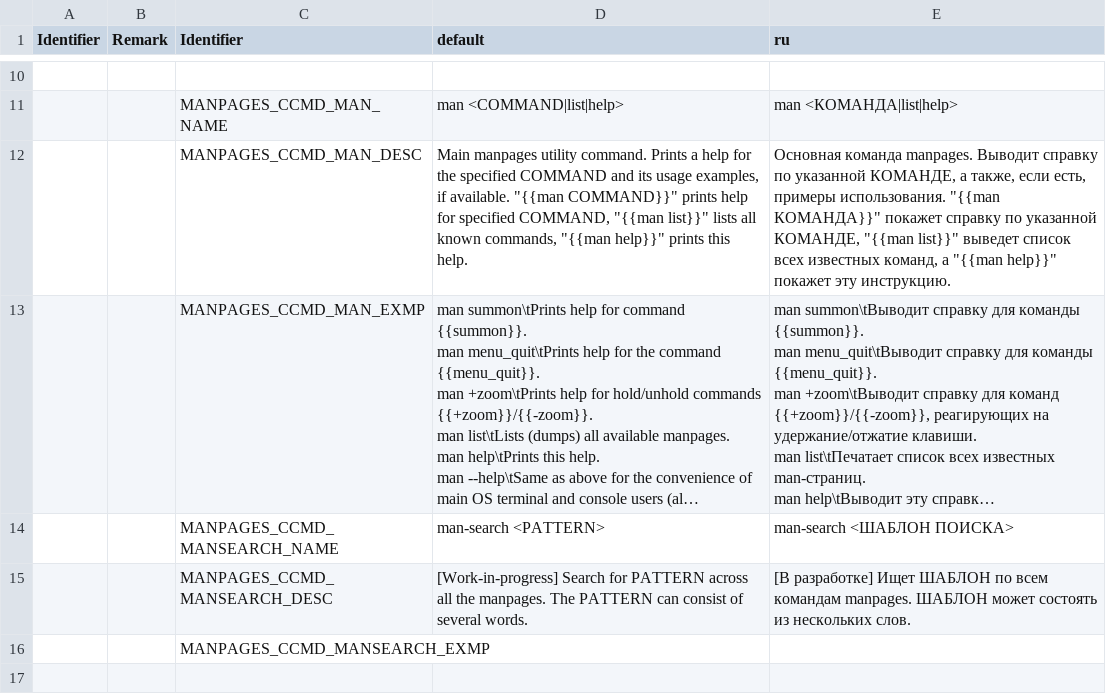
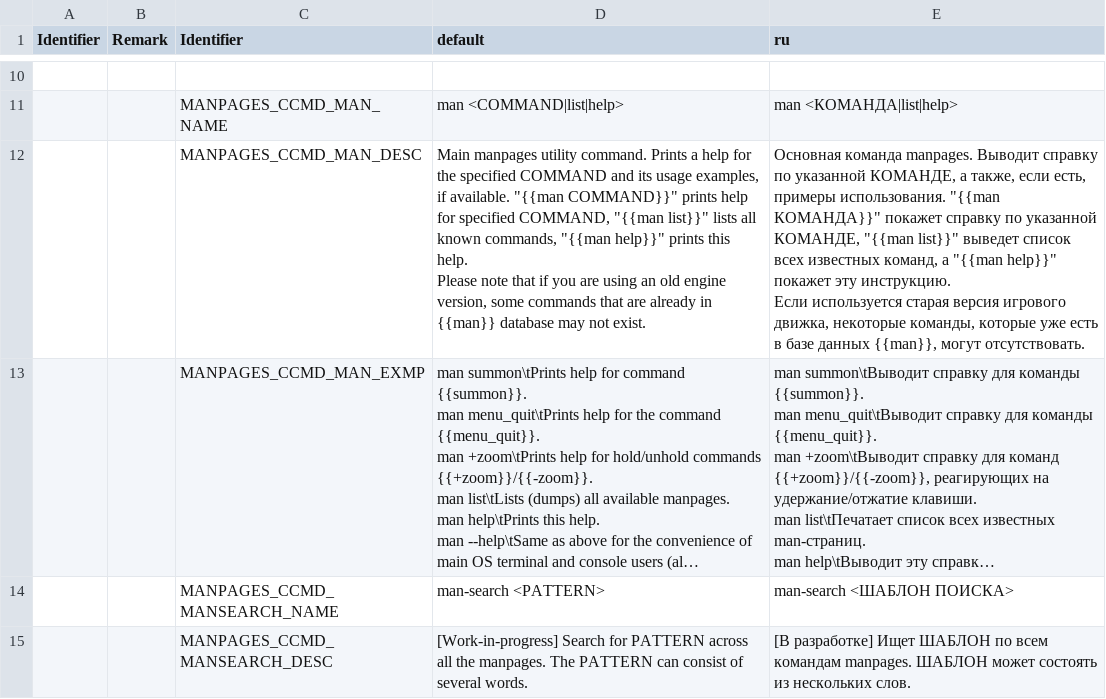
Before and after one commit to LLDM-Doom-Modding/zdoom-manpages, a CSV file: LANGUAGE.manpages_general.csv, drawn as a sheet; only a part is shown, gaps mark what is left out; the shorter side is filled out with more unchanged rows; long unchanged cells end in …; ↵ is a line break in a cell; the diff names each change by its address in the sheet, - before the commit and + after, or states it on an @@ line.

Commit message:
Added a note into `man man` about older engine versions.

```diff
--- a/LANGUAGE.manpages_general.csv
+++ b/LANGUAGE.manpages_general.csv
-D12 (default): …this help.
+D12 (default): …this help. ↵ Please note that if you are using an old engine version, some commands that are already in {{man}} database may not exist.
-E12 (ru): …эту инструкцию.
+E12 (ru): …эту инструкцию. ↵ Если используется старая версия игрового движка, некоторые команды, которые уже есть в базе данных {{man}}, могут отсутствовать.
```
